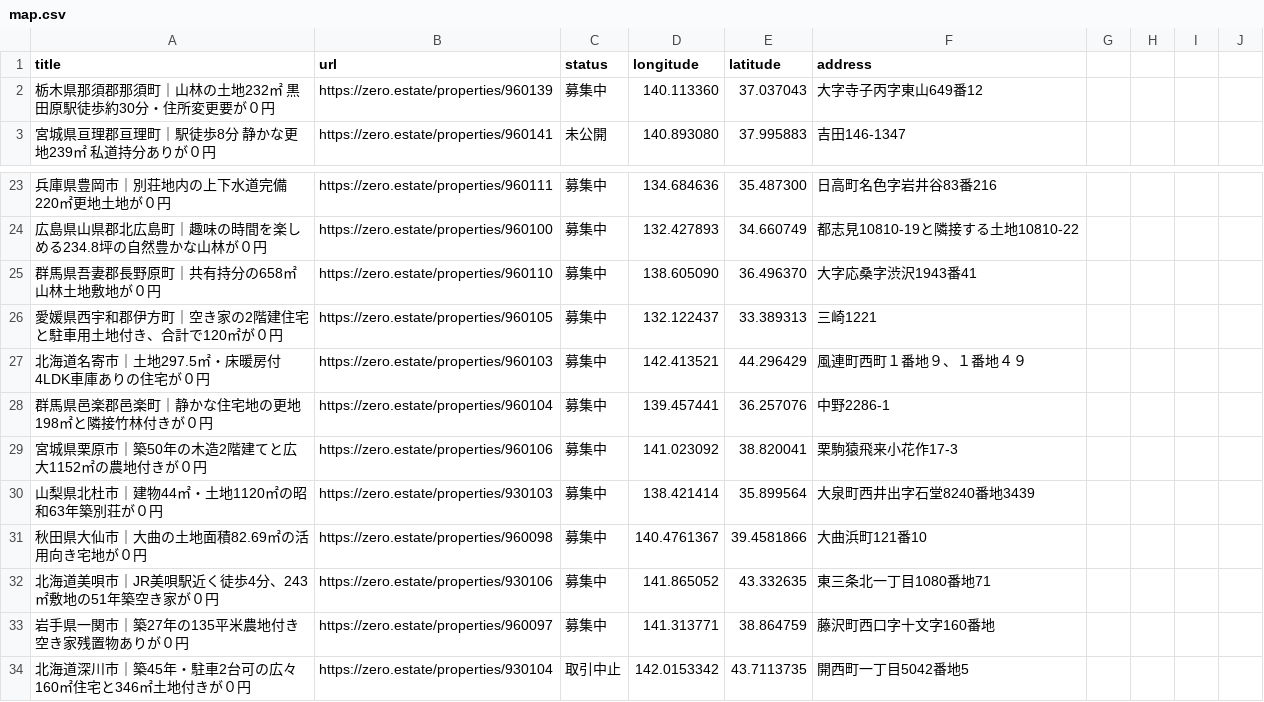
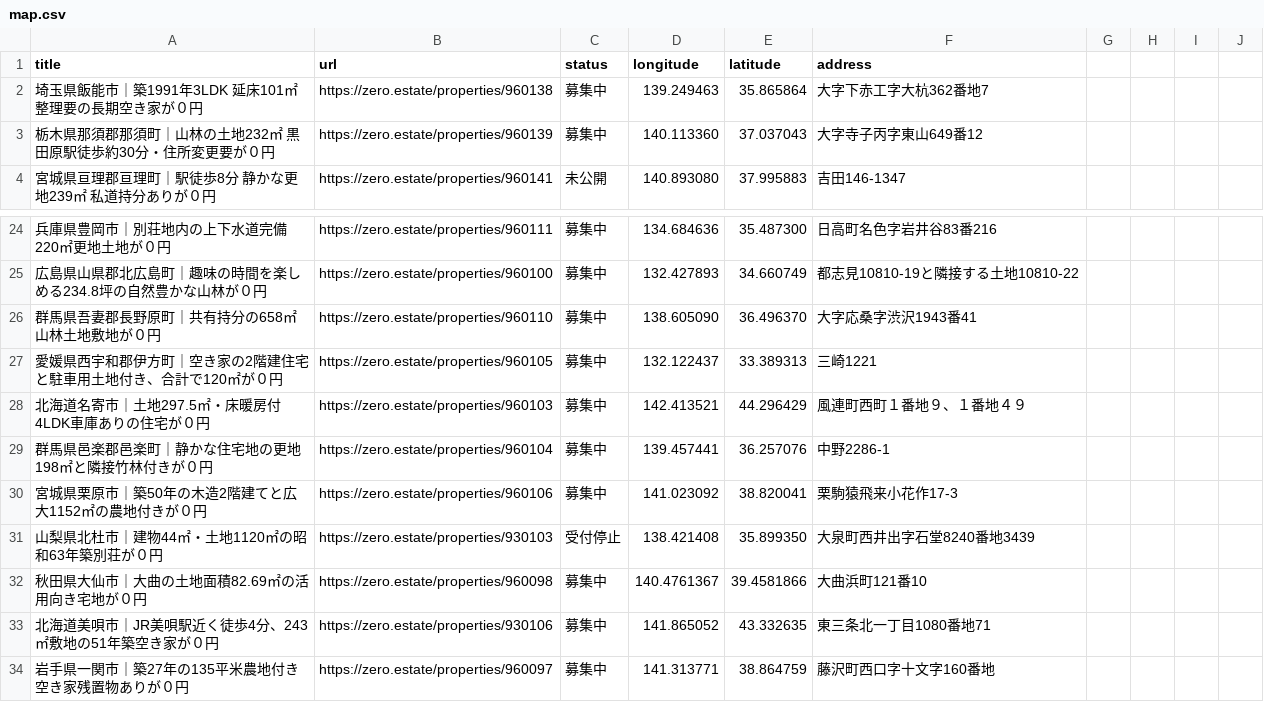
Before and after one commit to 5ym/zero-owner, a CSV file: map.csv, drawn as a sheet; only a part is shown, gaps mark what is left out; the shorter side is filled out with more unchanged rows.

```diff
--- a/map.csv
+++ b/map.csv
@@ -1,2 +1,3 @@
 title,url,status,longitude,latitude,address
+"埼玉県飯能市｜築1991年3LDK 延床101㎡ 整理要の長期空き家が０円",https://zero.estate/properties/960138,募集中,139.249463,35.865864,大字下赤工字大杭362番地7
 "栃木県那須郡那須町｜山林の土地232㎡　黒田原駅徒歩約30分・住所変更要が０円",https://zero.estate/properties/960139,募集中,140.113360,37.037043,大字寺子丙字東山649番12
@@ -29,3 +30,3 @@ title,url,status,longitude,latitude,address
 "宮城県栗原市｜築50年の木造2階建てと広大1152㎡の農地付きが０円",https://zero.estate/properties/960106,募集中,141.023092,38.820041,栗駒猿飛来小花作17-3
-"山梨県北杜市｜建物44㎡・土地1120㎡の昭和63年築別荘が０円",https://zero.estate/properties/930103,募集中,138.421414,35.899564,大泉町西井出字石堂8240番地3439
+"山梨県北杜市｜建物44㎡・土地1120㎡の昭和63年築別荘が０円",https://zero.estate/properties/930103,受付停止,138.421408,35.899350,大泉町西井出字石堂8240番地3439
 "秋田県大仙市｜大曲の土地面積82.69㎡の活用向き宅地が０円",https://zero.estate/properties/960098,募集中,140.4761367,39.4581866,大曲浜町121番10
```
